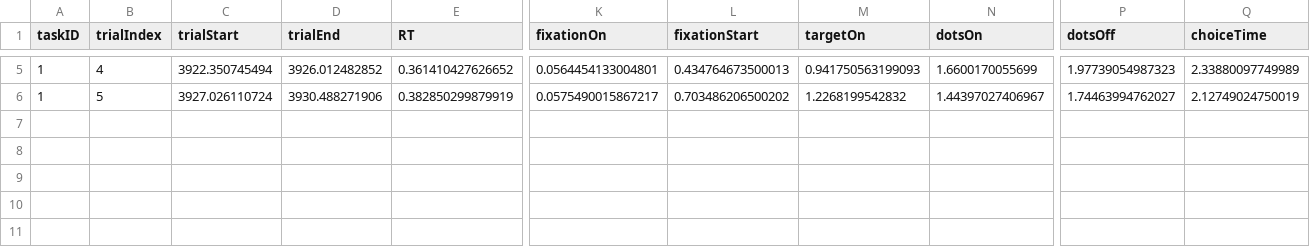
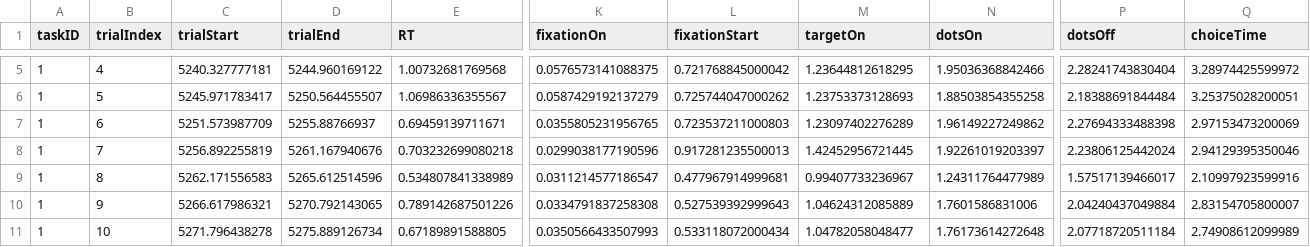
Before and after one commit to TheGoldLab/Lab_Matlab_Control, a CSV file: dotsReproducibilityTest/completedTrials1.csv, drawn as a sheet; only a part is shown, gaps mark what is left out; rows hold the shown columns only; the diff covers the shown part only; the diff names each change by its address in the sheet, - before the commit and + after, or states it on an @@ line.

```diff
--- a/dotsReproducibilityTest/completedTrials1.csv
+++ b/dotsReproducibilityTest/completedTrials1.csv
-C5 (trialStart): 3922.350745494
+C5 (trialStart): 5240.327777181
-D5 (trialEnd): 3926.012482852
+D5 (trialEnd): 5244.960169122
-E5 (RT): 0.361410427626652
+E5 (RT): 1.00732681769568
-K5 (fixationOn): 0.0564454133004801
+K5 (fixationOn): 0.0576573141088375
-L5 (fixationStart): 0.434764673500013
+L5 (fixationStart): 0.721768845000042
-M5 (targetOn): 0.941750563199093
+M5 (targetOn): 1.23644812618295
-N5 (dotsOn): 1.6600170055699
+N5 (dotsOn): 1.95036368842466
-P5 (dotsOff): 1.97739054987323
+P5 (dotsOff): 2.28241743830404
-Q5 (choiceTime): 2.33880097749989
+Q5 (choiceTime): 3.28974425599972
-C6 (trialStart): 3927.026110724
+C6 (trialStart): 5245.971783417
-D6 (trialEnd): 3930.488271906
+D6 (trialEnd): 5250.564455507
-E6 (RT): 0.382850299879919
+E6 (RT): 1.06986336355567
-K6 (fixationOn): 0.0575490015867217
+K6 (fixationOn): 0.0587429192137279
-L6 (fixationStart): 0.703486206500202
+L6 (fixationStart): 0.725744047000262
-M6 (targetOn): 1.2268199542832
+M6 (targetOn): 1.23753373128693
-N6 (dotsOn): 1.44397027406967
+N6 (dotsOn): 1.88503854355258
-P6 (dotsOff): 1.74463994762027
+P6 (dotsOff): 2.18388691844484
-Q6 (choiceTime): 2.12749024750019
+Q6 (choiceTime): 3.25375028200051
+row 7: 1 | 6 | 5251.573987709 | 5255.88766937 | 0.69459139711671 | 0.0355805231956765 | 0.723537211000803 | 1.23097402276289 | 1.96149227249862 | 2.27694333488398 | 2.97153473200069
+row 8: 1 | 7 | 5256.892255819 | 5261.167940676 | 0.703232699080218 | 0.0299038177190596 | 0.917281235500013 | 1.42452956721445 | 1.92261019203397 | 2.23806125442024 | 2.94129395350046
+row 9: 1 | 8 | 5262.171556583 | 5265.612514596 | 0.534807841338989 | 0.0311214577186547 | 0.477967914999681 | 0.99407733236967 | 1.24311764477989 | 1.57517139466017 | 2.10997923599916
+row 10: 1 | 9 | 5266.617986321 | 5270.792143065 | 0.789142687501226 | 0.0334791837258308 | 0.527539392999643 | 1.04624312085889 | 1.7601586831006 | 2.04240437049884 | 2.83154705800007
+row 11: 1 | 10 | 5271.796438278 | 5275.889126734 | 0.67189891588805 | 0.0350566433507993 | 0.533118072000434 | 1.04782058048477 | 1.76173614272648 | 2.07718720511184 | 2.74908612099989
```
Also changed, not shown: 32 edited cells elsewhere in this file.
